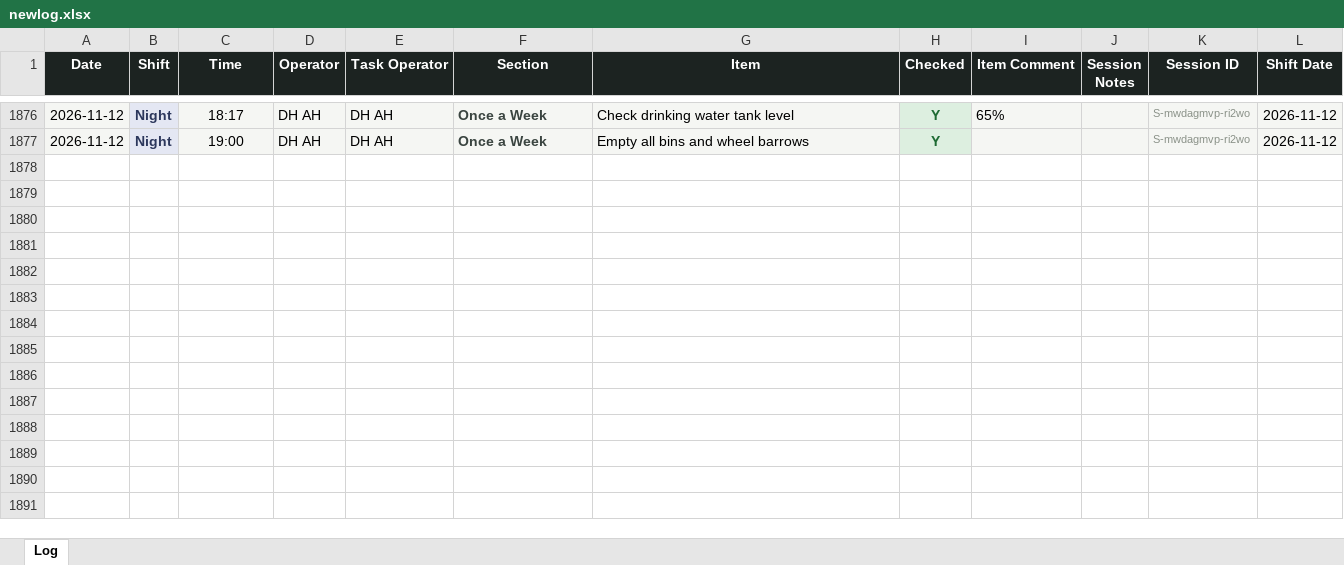
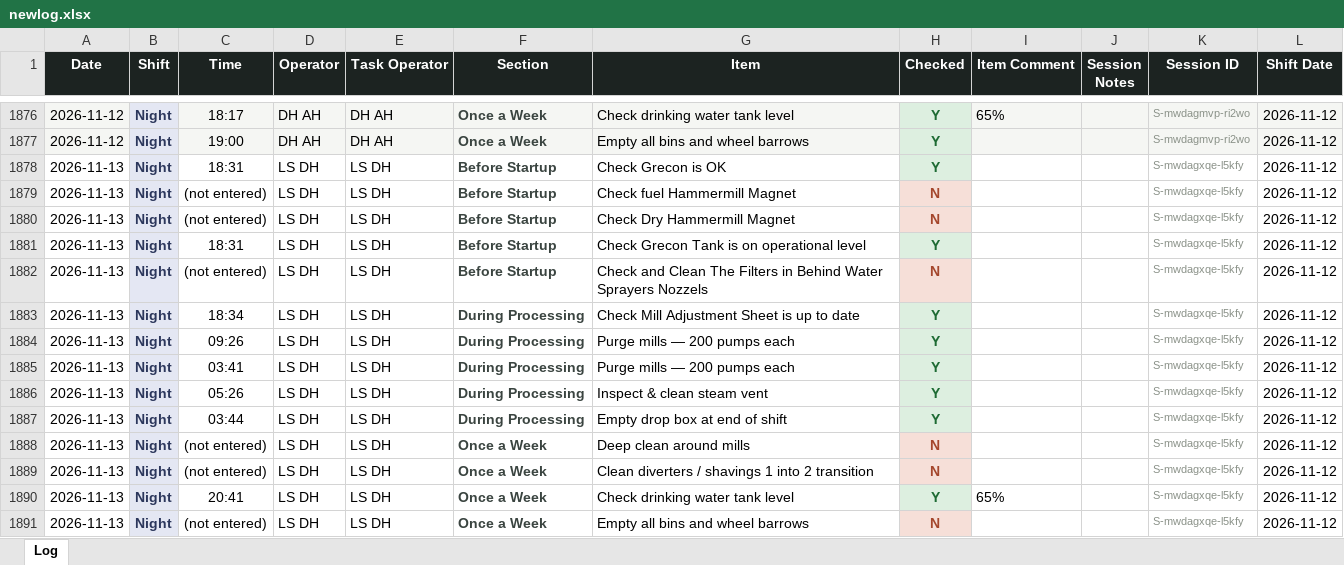
Before and after one commit to Tuan-Biomass/daily-checklist, an Excel workbook: newlog.xlsx, sheet Log, drawn as a sheet; only a part is shown, gaps mark what is left out; values as stored, in another font and other column widths than the file's, no borders; the diff names each change by its address in the sheet, - before the commit and + after, or states it on an @@ line.

Commit message:
Checklist log update 2026-11-12T19:26:24.340Z

```diff
--- a/newlog.xlsx (sheet Log)
+++ b/newlog.xlsx (sheet Log)
+row 1878: 2026-11-13 | Night | 18:31 | LS DH | LS DH | Before Startup | Check Grecon is OK | Y |  |  | S-mwdagxqe-l5kfy | 2026-11-12
+row 1879: 2026-11-13 | Night | (not entered) | LS DH | LS DH | Before Startup | Check fuel Hammermill Magnet | N |  |  | S-mwdagxqe-l5kfy | 2026-11-12
+row 1880: 2026-11-13 | Night | (not entered) | LS DH | LS DH | Before Startup | Check Dry Hammermill Magnet | N |  |  | S-mwdagxqe-l5kfy | 2026-11-12
+row 1881: 2026-11-13 | Night | 18:31 | LS DH | LS DH | Before Startup | Check Grecon Tank is on operational level | Y |  |  | S-mwdagxqe-l5kfy | 2026-11-12
+row 1882: 2026-11-13 | Night | (not entered) | LS DH | LS DH | Before Startup | Check and Clean The Filters in Behind Water Sprayers Nozzels | N |  |  | S-mwdagxqe-l5kfy | 2026-11-12
+row 1883: 2026-11-13 | Night | 18:34 | LS DH | LS DH | During Processing | Check Mill Adjustment Sheet is up to date | Y |  |  | S-mwdagxqe-l5kfy | 2026-11-12
+row 1884: 2026-11-13 | Night | 09:26 | LS DH | LS DH | During Processing | Purge mills — 200 pumps each | Y |  |  | S-mwdagxqe-l5kfy | 2026-11-12
+row 1885: 2026-11-13 | Night | 03:41 | LS DH | LS DH | During Processing | Purge mills — 200 pumps each | Y |  |  | S-mwdagxqe-l5kfy | 2026-11-12
+row 1886: 2026-11-13 | Night | 05:26 | LS DH | LS DH | During Processing | Inspect & clean steam vent | Y |  |  | S-mwdagxqe-l5kfy | 2026-11-12
+row 1887: 2026-11-13 | Night | 03:44 | LS DH | LS DH | During Processing | Empty drop box at end of shift | Y |  |  | S-mwdagxqe-l5kfy | 2026-11-12
+row 1888: 2026-11-13 | Night | (not entered) | LS DH | LS DH | Once a Week | Deep clean around mills | N |  |  | S-mwdagxqe-l5kfy | 2026-11-12
+row 1889: 2026-11-13 | Night | (not entered) | LS DH | LS DH | Once a Week | Clean diverters / shavings 1 into 2 transition | N |  |  | S-mwdagxqe-l5kfy | 2026-11-12
+row 1890: 2026-11-13 | Night | 20:41 | LS DH | LS DH | Once a Week | Check drinking water tank level | Y | 65% |  | S-mwdagxqe-l5kfy | 2026-11-12
+row 1891: 2026-11-13 | Night | (not entered) | LS DH | LS DH | Once a Week | Empty all bins and wheel barrows | N |  |  | S-mwdagxqe-l5kfy | 2026-11-12
```
